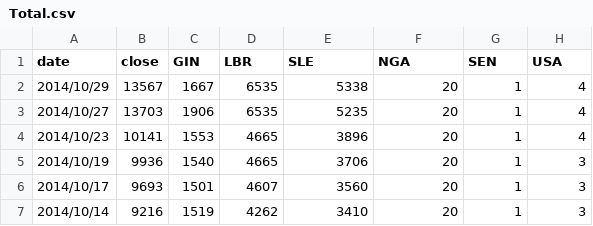
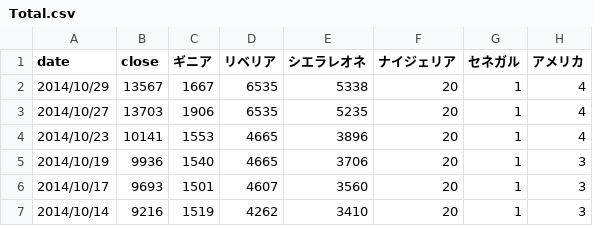
Before and after one commit to ShunNaito/ElucignageMap, a CSV file: data/Total.csv, drawn as a sheet; only a part is shown.

Commit message:
ヘッダーを日本語化

```diff
--- a/data/Total.csv
+++ b/data/Total.csv
@@ -1,2 +1,2 @@
-date,close,GIN,LBR,SLE,NGA,SEN,USA
+date,close,ギニア,リベリア,シエラレオネ,ナイジェリア,セネガル,アメリカ
 2014/10/29,13567,1667,6535,5338,20,1,4
```
